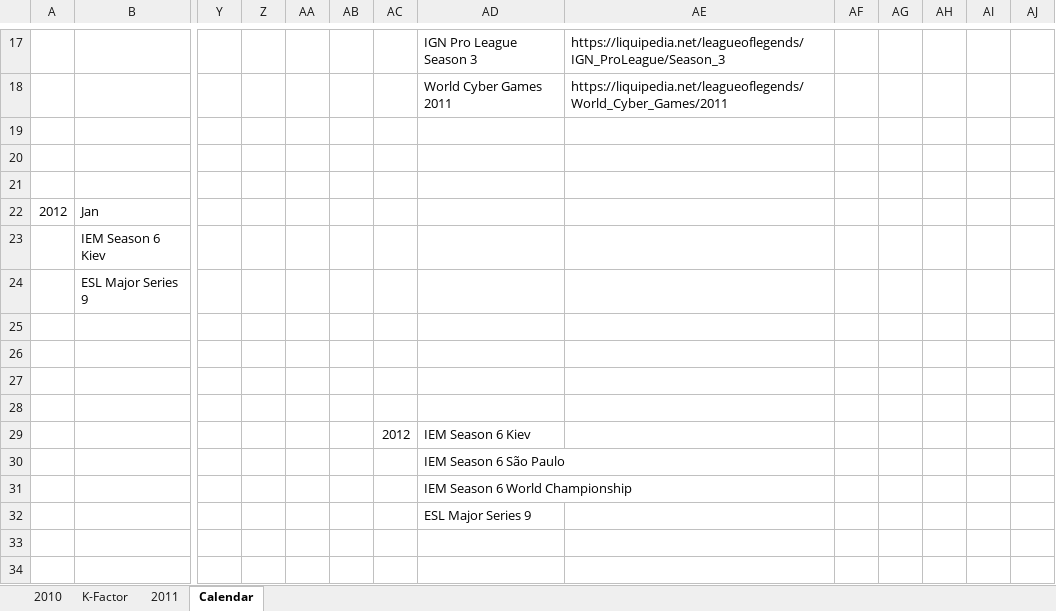
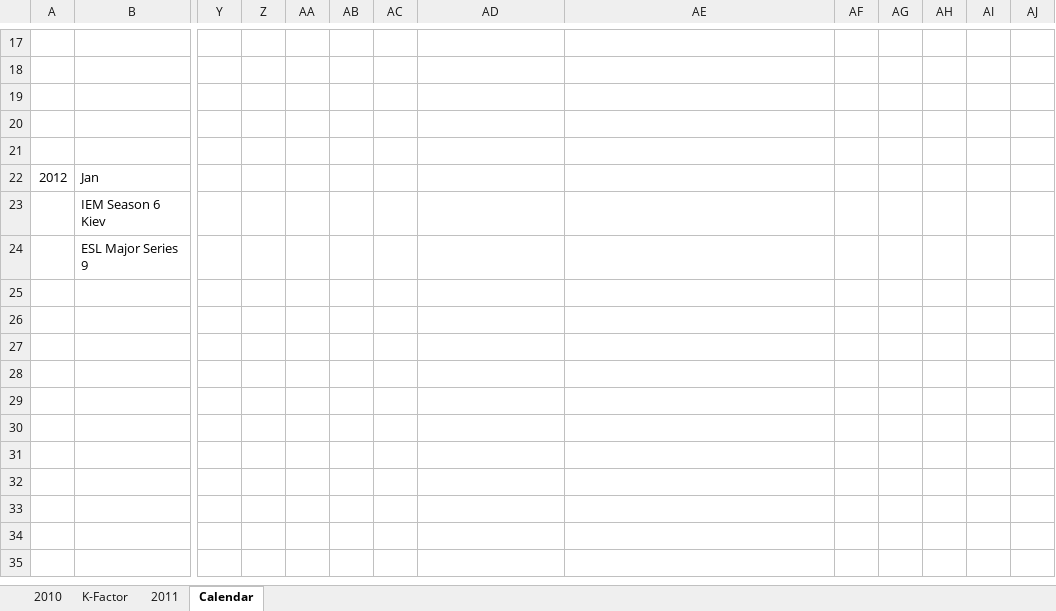
Before and after one commit to ZEEstranger/LoLProElo, an Excel workbook: tournaments.xlsx, sheet Calendar, drawn as a sheet; only a part is shown, gaps mark what is left out; the shorter side is filled out with more unchanged rows; values as stored, in another font and other column widths than the file's, no cell formats; rows hold the shown columns only; the diff covers the shown part only; the diff names each change by its address in the sheet, - before the commit and + after, or states it on an @@ line.

```diff
--- a/tournaments.xlsx (sheet Calendar)
+++ b/tournaments.xlsx (sheet Calendar)
-AD17: IGN Pro League Season 3
+AD17: (empty)
-AE17: https://liquipedia.net/leagueoflegends/IGN_ProLeague/Season_3
+AE17: (empty)
-AD18: World Cyber Games 2011
+AD18: (empty)
-AE18: https://liquipedia.net/leagueoflegends/World_Cyber_Games/2011
+AE18: (empty)
-row 29:  |  |  |  |  |  | 2012 | IEM Season 6 Kiev
+row 29: (empty)
-AD30: IEM Season 6 São Paulo
+AD30: (empty)
-AD31: IEM Season 6 World Championship
+AD31: (empty)
-AD32: ESL Major Series 9
+AD32: (empty)
```
Also changed, not shown: 38 added rows and 32 edited cells elsewhere in this sheet, sheet 2011, sheet 2010, cell formats, team_rating.xlsx.
